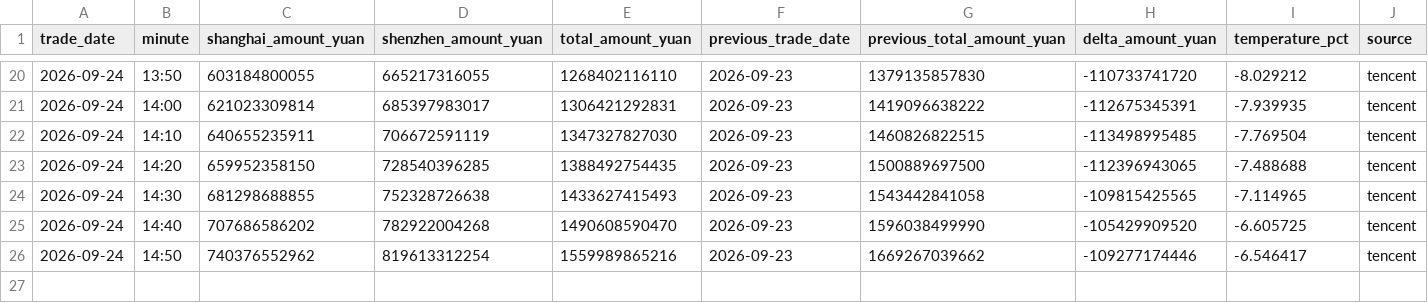
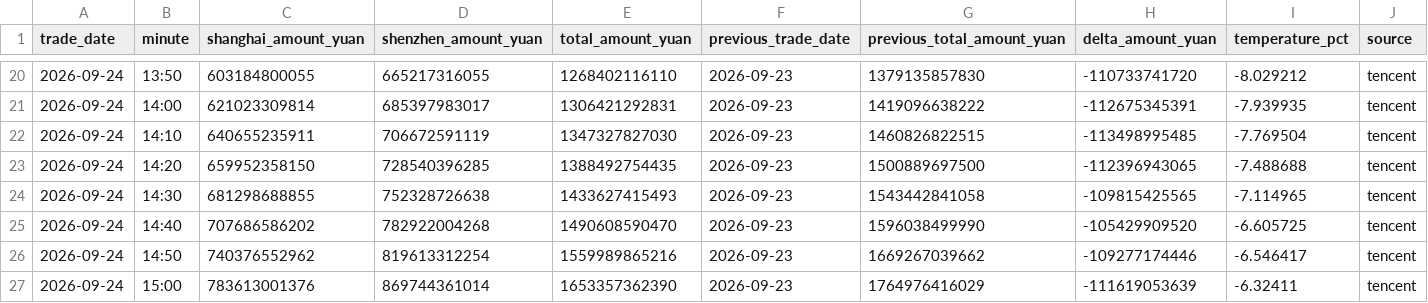
Before and after one commit to huyuyua/myfirstproject, a CSV file: docs/history/2026/2026-09-24.csv, drawn as a sheet; only a part is shown, gaps mark what is left out; rows hold the shown columns only; the diff names each change by its address in the sheet, - before the commit and + after, or states it on an @@ line.

```diff
--- a/docs/history/2026/2026-09-24.csv
+++ b/docs/history/2026/2026-09-24.csv
+row 27: 2026-09-24 | 15:00 | 783613001376 | 869744361014 | 1653357362390 | 2026-09-23 | 1764976416029 | -111619053639 | -6.32411 | tencent
```
Also changed, not shown: 4 other files.
